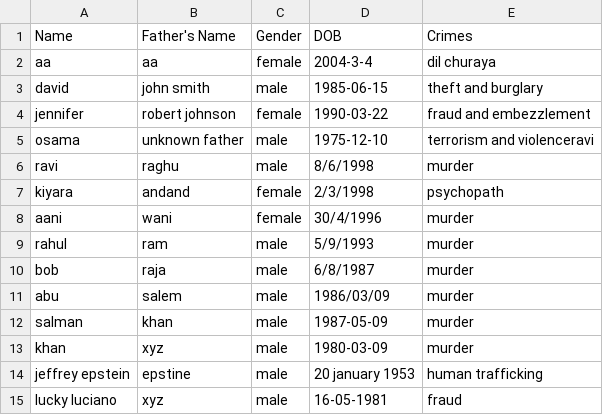
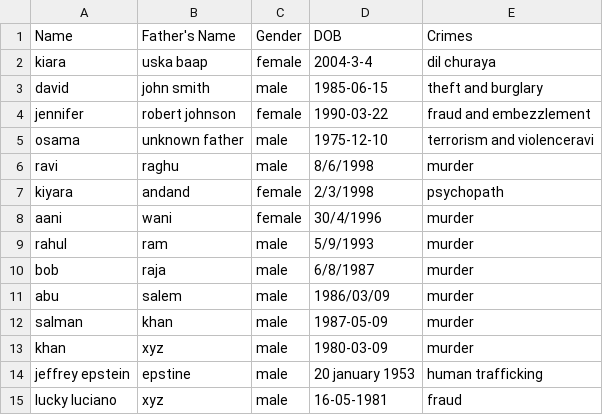
Before and after one commit to sujalmendhe02/CAI, a CSV file: Criminal.csv, drawn as a sheet.

```diff
--- a/Criminal.csv
+++ b/Criminal.csv
@@ -1,3 +1,3 @@
 Name,Father's Name,Gender,DOB,Crimes
-aa,aa,female,2004-3-4,dil churaya
+kiara,uska baap,female,2004-3-4,dil churaya
 david,john smith,male,1985-06-15,theft and burglary
```
Also changed, not shown: 11 other files.
